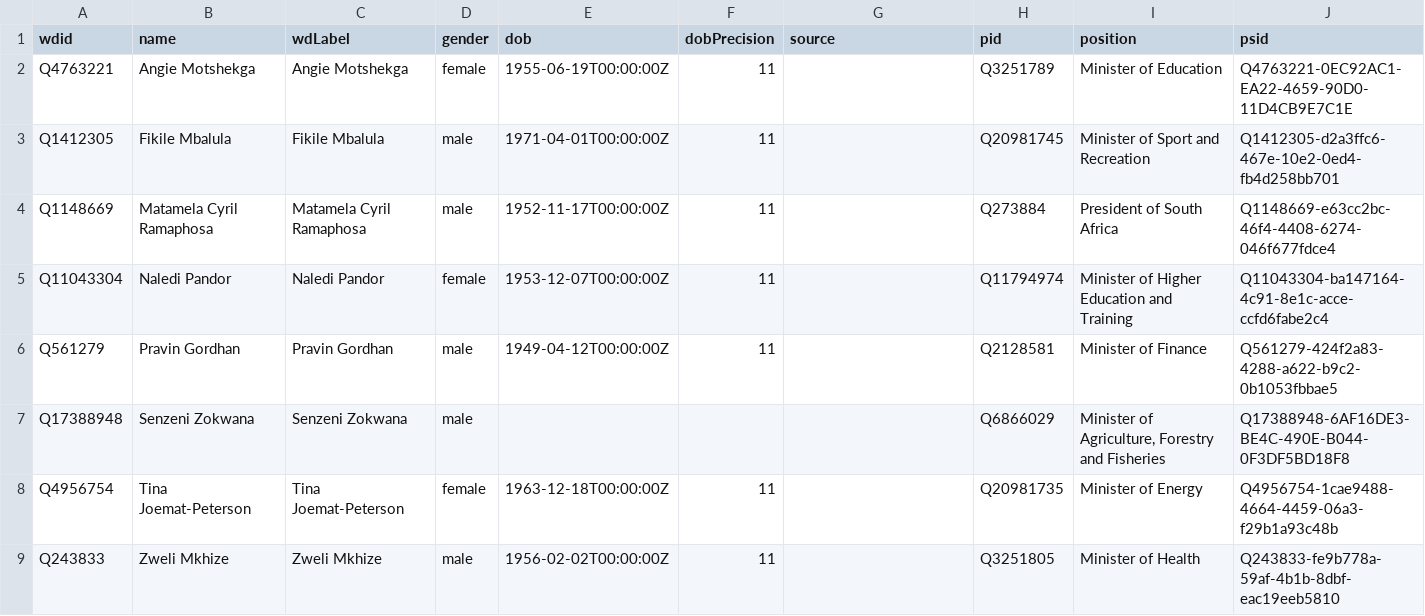
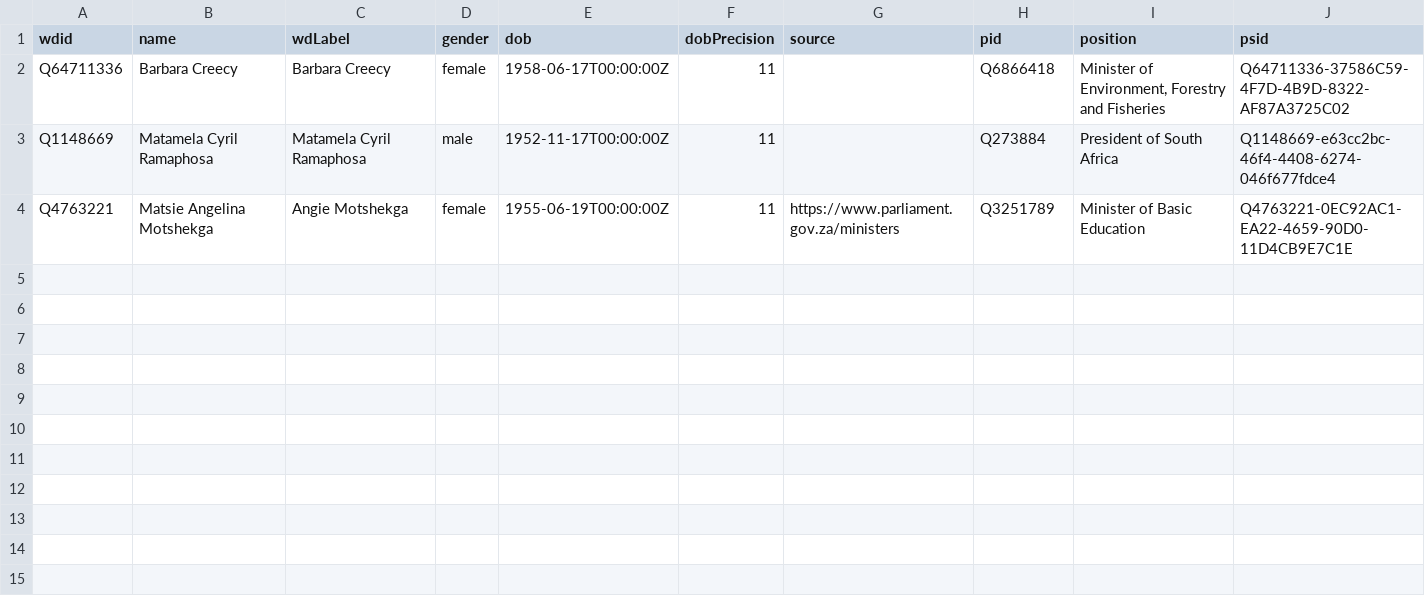
Before and after one commit to every-politician-scrapers/south-africa-cabinet, a CSV file: data/wikidata.csv, drawn as a sheet.

```diff
--- a/data/wikidata.csv
+++ b/data/wikidata.csv
@@ -1,9 +1,4 @@
 wdid,name,wdLabel,gender,dob,dobPrecision,source,pid,position,psid
-Q4763221,Angie Motshekga,Angie Motshekga,female,1955-06-19T00:00:00Z,11,,Q3251789,Minister of Education,Q4763221-0EC92AC1-EA22-4659-90D0-11D4CB9E7C1E
-Q1412305,Fikile Mbalula,Fikile Mbalula,male,1971-04-01T00:00:00Z,11,,Q20981745,Minister of Sport and Recreation,Q1412305-d2a3ffc6-467e-10e2-0ed4-fb4d258bb701
+Q64711336,Barbara Creecy,Barbara Creecy,female,1958-06-17T00:00:00Z,11,,Q6866418,"Minister of Environment, Forestry and Fisheries",Q64711336-37586C59-4F7D-4B9D-8322-AF87A3725C02
 Q1148669,Matamela Cyril Ramaphosa,Matamela Cyril Ramaphosa,male,1952-11-17T00:00:00Z,11,,Q273884,President of South Africa,Q1148669-e63cc2bc-46f4-4408-6274-046f677fdce4
-Q11043304,Naledi Pandor,Naledi Pandor,female,1953-12-07T00:00:00Z,11,,Q11794974,Minister of Higher Education and Training,Q11043304-ba147164-4c91-8e1c-acce-ccfd6fabe2c4
-Q561279,Pravin Gordhan,Pravin Gordhan,male,1949-04-12T00:00:00Z,11,,Q2128581,Minister of Finance,Q561279-424f2a83-4288-a622-b9c2-0b1053fbbae5
-Q17388948,Senzeni Zokwana,Senzeni Zokwana,male,,,,Q6866029,"Minister of Agriculture, Forestry and Fisheries",Q17388948-6AF16DE3-BE4C-490E-B044-0F3DF5BD18F8
-Q4956754,Tina Joemat-Peterson,Tina Joemat-Peterson,female,1963-12-18T00:00:00Z,11,,Q20981735,Minister of Energy,Q4956754-1cae9488-4664-4459-06a3-f29b1a93c48b
-Q243833,Zweli Mkhize,Zweli Mkhize,male,1956-02-02T00:00:00Z,11,,Q3251805,Minister of Health,Q243833-fe9b778a-59af-4b1b-8dbf-eac19eeb5810
+Q4763221,Matsie Angelina Motshekga,Angie Motshekga,female,1955-06-19T00:00:00Z,11,https://www.parliament.gov.za/ministers,Q3251789,Minister of Basic Education,Q4763221-0EC92AC1-EA22-4659-90D0-11D4CB9E7C1E
```
Also changed, not shown: data/diff.csv.
